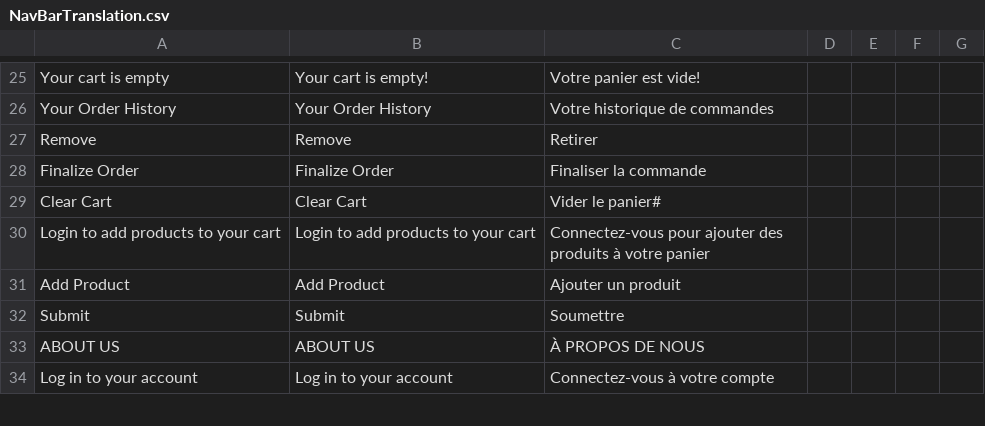
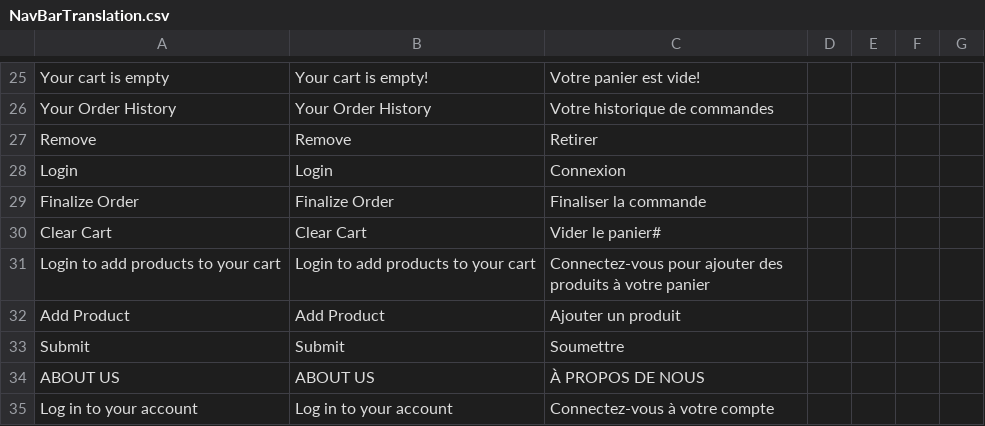
Before and after one commit to AyaAi172/Online-Cake-Project, a CSV file: Project/Database/NavBarTranslation.csv, drawn as a sheet; only a part is shown, gaps mark what is left out; the diff names each change by its address in the sheet, - before the commit and + after, or states it on an @@ line.

```diff
--- a/Project/Database/NavBarTranslation.csv
+++ b/Project/Database/NavBarTranslation.csv
+row 28: Login | Login | Connexion
```
Also changed, not shown: 5 other files.
